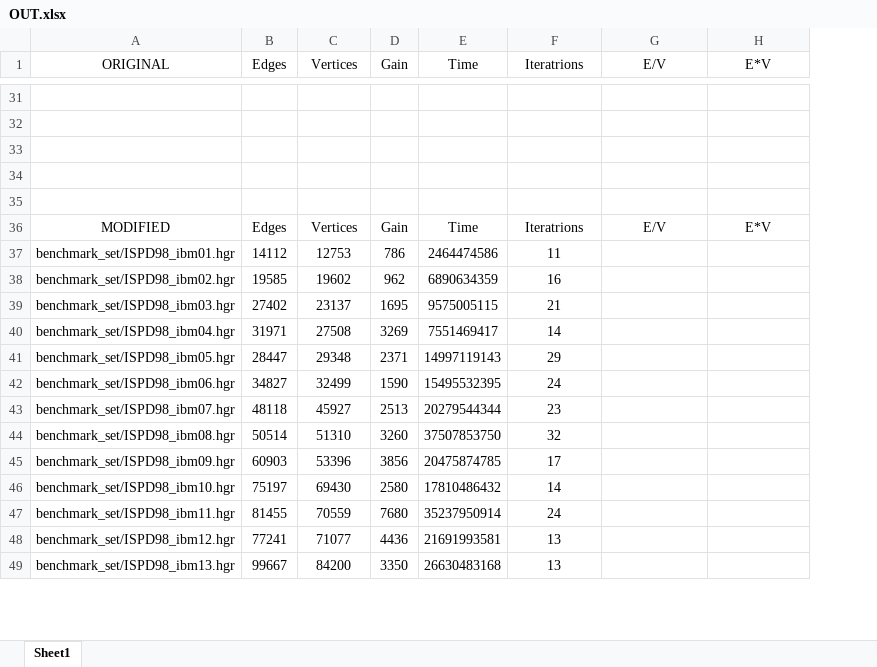
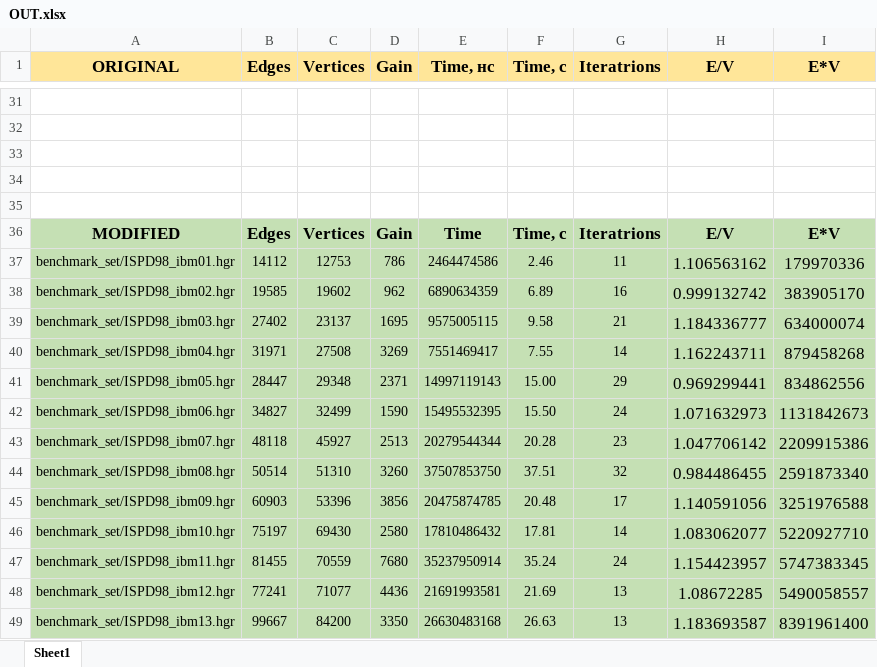
Before and after one commit to Margarita-Kuznetsova/Graph_algorithm, an Excel workbook: OUT.xlsx, sheet Sheet1, drawn as a sheet; only a part is shown, gaps mark what is left out; values as stored, in another font and other column widths than the file's, no borders; charts and pictures not drawn; addresses are those after the commit; the diff covers the shown part only; the diff names each change by its address in the sheet, - before the commit and + after, or states it on an @@ line.

```diff
--- a/OUT.xlsx (sheet Sheet1)
+++ b/OUT.xlsx (sheet Sheet1)
+column F (Time, с), rows 36-49: Time, с | 2.46 | 6.89 | 9.58 | 7.55 | 15.00 | 15.50 | 20.28 | 37.51 | 20.48 | 17.81 | 35.24 | 21.69 | 26.63
@@ A1:E1 fill: none → #FFE699, bold: off → on, text size: larger @@
-E1: Time
+E1: Time, нс
@@ G1:I1 fill: none → #FFE699, bold: off → on, text size: larger @@
-A36:E49 fill: none
+A36:E49 fill: #C5E0B4
-A36:E36 bold: off
+A36:E36 bold: on, text size: larger
-G36:I49 fill: none
+G36:I49 fill: #C5E0B4
-G36:I36 bold: off
+G36:I36 bold: on, text size: larger
-H37 (E/V): (empty)
+H37 (E/V): 1.106563162
-I37 (E*V): (empty)
+I37 (E*V): 179970336
-H38 (E/V): (empty)
+H38 (E/V): 0.999132742
-I38 (E*V): (empty)
+I38 (E*V): 383905170
-H39 (E/V): (empty)
+H39 (E/V): 1.184336777
-I39 (E*V): (empty)
+I39 (E*V): 634000074
-H40 (E/V): (empty)
+H40 (E/V): 1.162243711
-I40 (E*V): (empty)
+I40 (E*V): 879458268
-H41 (E/V): (empty)
+H41 (E/V): 0.969299441
-I41 (E*V): (empty)
+I41 (E*V): 834862556
-H42 (E/V): (empty)
+H42 (E/V): 1.071632973
-I42 (E*V): (empty)
+I42 (E*V): 1131842673
-H43 (E/V): (empty)
+H43 (E/V): 1.047706142
-I43 (E*V): (empty)
+I43 (E*V): 2209915386
-H44 (E/V): (empty)
+H44 (E/V): 0.984486455
-I44 (E*V): (empty)
+I44 (E*V): 2591873340
-H45 (E/V): (empty)
+H45 (E/V): 1.140591056
-I45 (E*V): (empty)
+I45 (E*V): 3251976588
-H46 (E/V): (empty)
+H46 (E/V): 1.083062077
-I46 (E*V): (empty)
+I46 (E*V): 5220927710
-H47 (E/V): (empty)
+H47 (E/V): 1.154423957
-I47 (E*V): (empty)
+I47 (E*V): 5747383345
-H48 (E/V): (empty)
+H48 (E/V): 1.08672285
-I48 (E*V): (empty)
+I48 (E*V): 5490058557
-H49 (E/V): (empty)
+H49 (E/V): 1.183693587
-I49 (E*V): (empty)
+I49 (E*V): 8391961400
```
Also changed, not shown: 86 edited cells and cell formats elsewhere in this sheet, charts or pictures, 1 other file.
